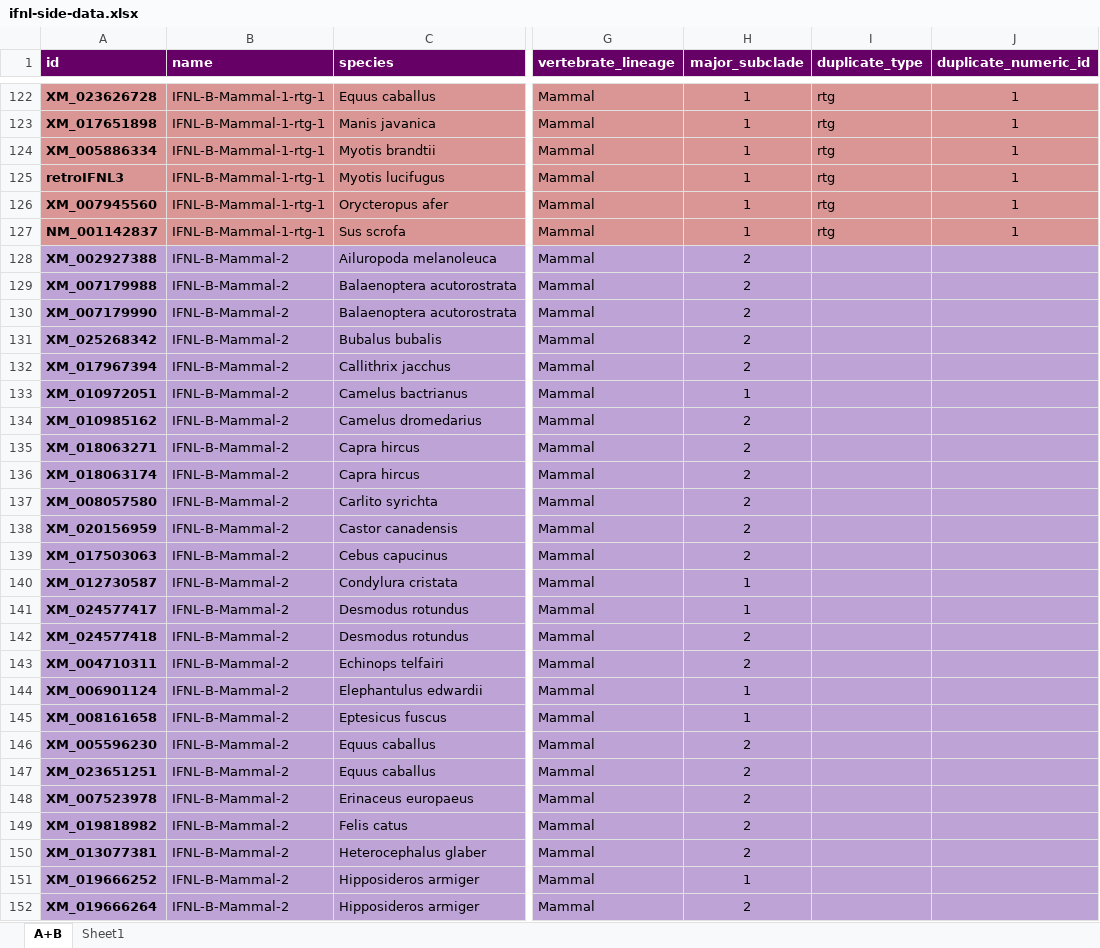
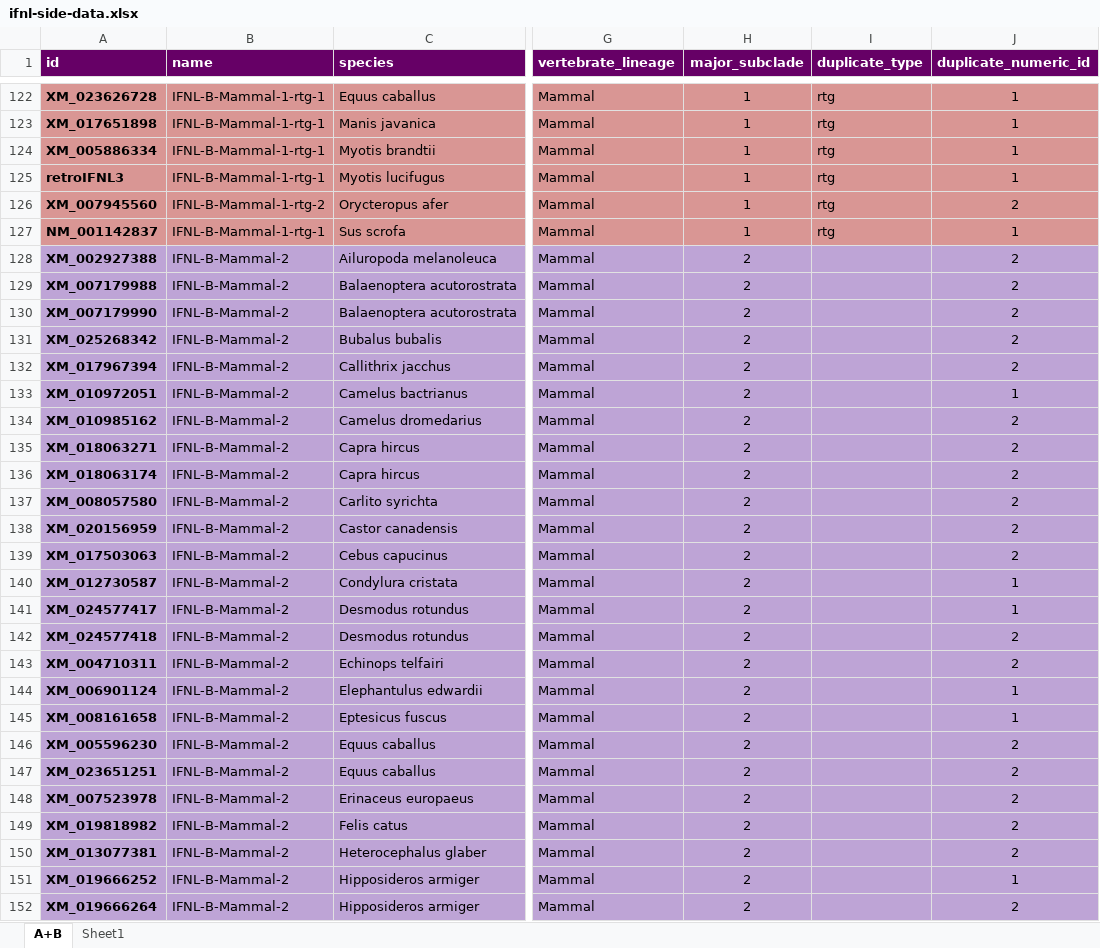
Before and after one commit to giffordlabcvr/IFNL-Evolution, an Excel workbook: tabular/ifnl-side-data.xlsx, sheet A+B, drawn as a sheet; only a part is shown, gaps mark what is left out; values as stored, in another font and other column widths than the file's, no borders; the diff covers the shown part only; the diff names each change by its address in the sheet, - before the commit and + after, or states it on an @@ line.

```diff
--- a/tabular/ifnl-side-data.xlsx (sheet A+B)
+++ b/tabular/ifnl-side-data.xlsx (sheet A+B)
-B126 (name): IFNL-B-Mammal-1-rtg-1
+B126 (name): IFNL-B-Mammal-1-rtg-2
-J126 (duplicate_numeric_id): 1
+J126 (duplicate_numeric_id): 2
-J128:J132 (duplicate_numeric_id): (empty)
+J128:J132 (duplicate_numeric_id): 2
-H133 (major_subclade): 1
+H133 (major_subclade): 2
-J133 (duplicate_numeric_id): (empty)
+J133 (duplicate_numeric_id): 1
-J134:J139 (duplicate_numeric_id): (empty)
+J134:J139 (duplicate_numeric_id): 2
-H140:H141 (major_subclade): 1
+H140:H141 (major_subclade): 2
-J140:J141 (duplicate_numeric_id): (empty)
+J140:J141 (duplicate_numeric_id): 1
-J142:J143 (duplicate_numeric_id): (empty)
+J142:J143 (duplicate_numeric_id): 2
-H144:H145 (major_subclade): 1
+H144:H145 (major_subclade): 2
-J144:J145 (duplicate_numeric_id): (empty)
+J144:J145 (duplicate_numeric_id): 1
-J146:J150 (duplicate_numeric_id): (empty)
+J146:J150 (duplicate_numeric_id): 2
-H151 (major_subclade): 1
+H151 (major_subclade): 2
-J151 (duplicate_numeric_id): (empty)
+J151 (duplicate_numeric_id): 1
-J152 (duplicate_numeric_id): (empty)
+J152 (duplicate_numeric_id): 2
```
Also changed, not shown: 62 edited cells elsewhere in this sheet, 1 other file.
